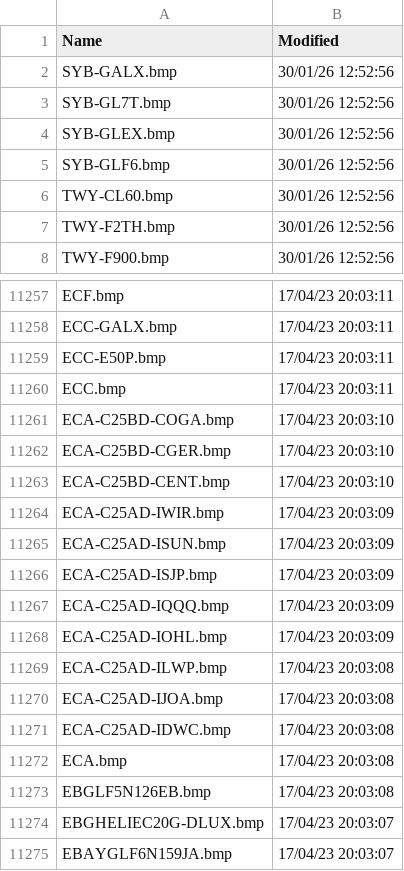
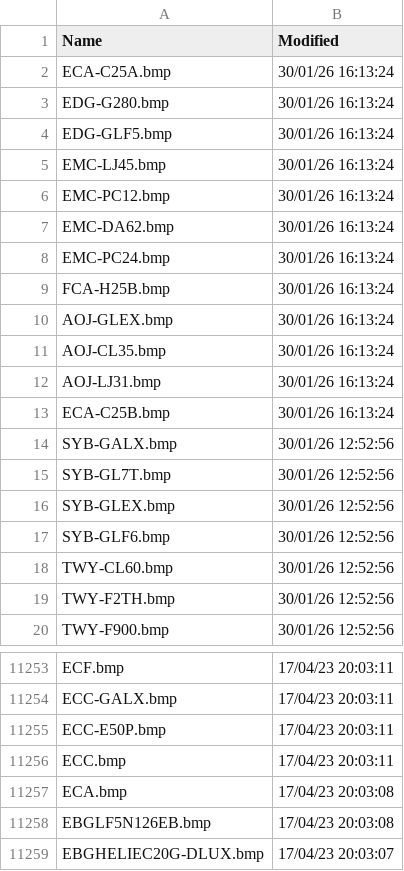
Before and after one commit to rikgale/VRSOperatorFlags, a CSV file: OperatorFlagsList.csv, drawn as a sheet; only a part is shown, gaps mark what is left out; the shorter side is filled out with more unchanged rows; removed rows and columns are numbered as before the commit, all else as after; the diff covers the shown part only; the diff names each change by its address in the sheet, - before the commit and + after, or states it on an @@ line.

```diff
--- a/OperatorFlagsList.csv
+++ b/OperatorFlagsList.csv
+row 2: ECA-C25A.bmp | 30/01/26 16:13:24
+row 3: EDG-G280.bmp | 30/01/26 16:13:24
+row 4: EDG-GLF5.bmp | 30/01/26 16:13:24
+row 5: EMC-LJ45.bmp | 30/01/26 16:13:24
+row 6: EMC-PC12.bmp | 30/01/26 16:13:24
+row 7: EMC-DA62.bmp | 30/01/26 16:13:24
+row 8: EMC-PC24.bmp | 30/01/26 16:13:24
+row 9: FCA-H25B.bmp | 30/01/26 16:13:24
+row 10: AOJ-GLEX.bmp | 30/01/26 16:13:24
+row 11: AOJ-CL35.bmp | 30/01/26 16:13:24
+row 12: AOJ-LJ31.bmp | 30/01/26 16:13:24
+row 13: ECA-C25B.bmp | 30/01/26 16:13:24
-row 11261: ECA-C25BD-COGA.bmp | 17/04/23 20:03:10
-row 11262: ECA-C25BD-CGER.bmp | 17/04/23 20:03:10
-row 11263: ECA-C25BD-CENT.bmp | 17/04/23 20:03:10
-row 11264: ECA-C25AD-IWIR.bmp | 17/04/23 20:03:09
-row 11265: ECA-C25AD-ISUN.bmp | 17/04/23 20:03:09
-row 11266: ECA-C25AD-ISJP.bmp | 17/04/23 20:03:09
-row 11267: ECA-C25AD-IQQQ.bmp | 17/04/23 20:03:09
-row 11268: ECA-C25AD-IOHL.bmp | 17/04/23 20:03:09
-row 11269: ECA-C25AD-ILWP.bmp | 17/04/23 20:03:08
-row 11270: ECA-C25AD-IJOA.bmp | 17/04/23 20:03:08
-row 11271: ECA-C25AD-IDWC.bmp | 17/04/23 20:03:08
```
Also changed, not shown: 16 removed rows elsewhere in this file, 1 other file.
